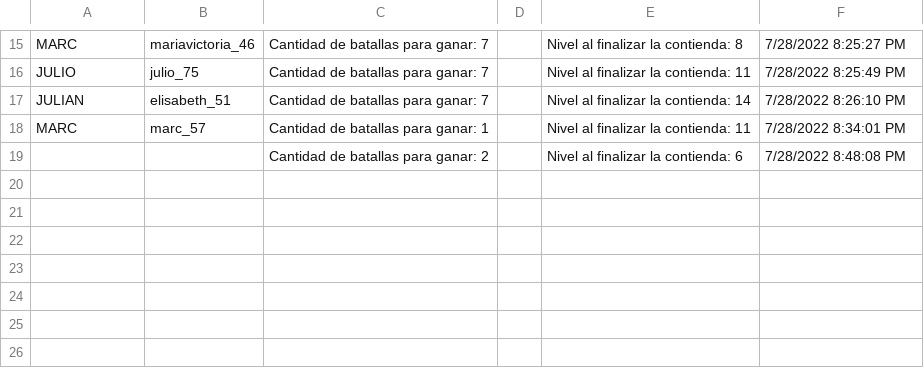
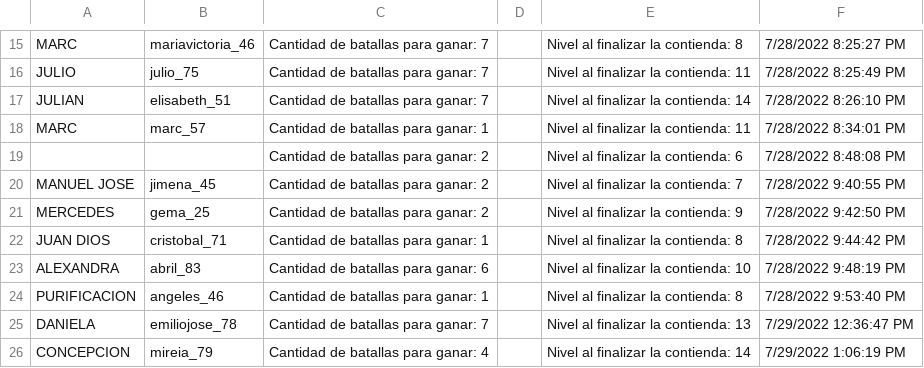
Before and after one commit to TallerDeLenguajes1/rpg-2022-Tahiel24, a CSV file: index.csv, drawn as a sheet; only a part is shown, gaps mark what is left out.

```diff
--- a/index.csv
+++ b/index.csv
@@ -19 +19,8 @@ MARC,marc_57,Cantidad de batallas para ganar: 1,,Nivel al finalizar la contienda
 ,,Cantidad de batallas para ganar: 2,,Nivel al finalizar la contienda: 6,7/28/2022 8:48:08 PM
+MANUEL JOSE,jimena_45,Cantidad de batallas para ganar: 2,,Nivel al finalizar la contienda: 7,7/28/2022 9:40:55 PM
+MERCEDES,gema_25,Cantidad de batallas para ganar: 2,,Nivel al finalizar la contienda: 9,7/28/2022 9:42:50 PM
+JUAN DIOS,cristobal_71,Cantidad de batallas para ganar: 1,,Nivel al finalizar la contienda: 8,7/28/2022 9:44:42 PM
+ALEXANDRA,abril_83,Cantidad de batallas para ganar: 6,,Nivel al finalizar la contienda: 10,7/28/2022 9:48:19 PM
+PURIFICACION,angeles_46,Cantidad de batallas para ganar: 1,,Nivel al finalizar la contienda: 8,7/28/2022 9:53:40 PM
+DANIELA,emiliojose_78,Cantidad de batallas para ganar: 7,,Nivel al finalizar la contienda: 13,7/29/2022 12:36:47 PM
+CONCEPCION,mireia_79,Cantidad de batallas para ganar: 4,,Nivel al finalizar la contienda: 14,7/29/2022 1:06:19 PM
```
Also changed, not shown: 4 other files.
